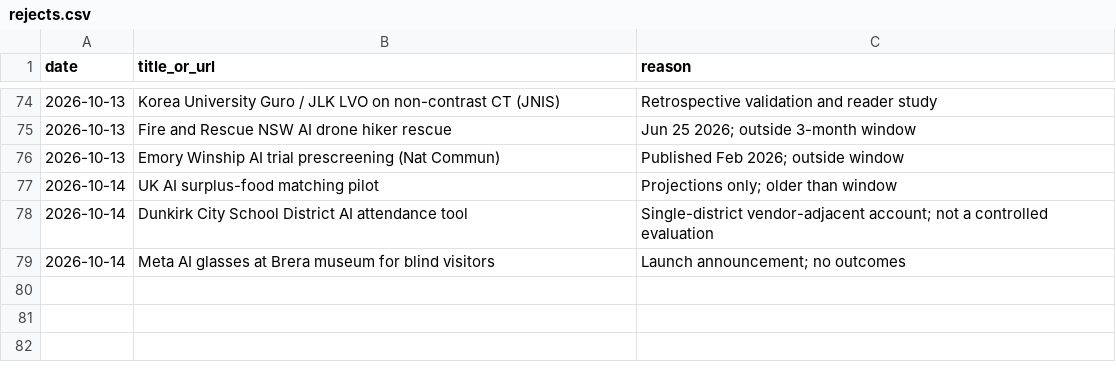
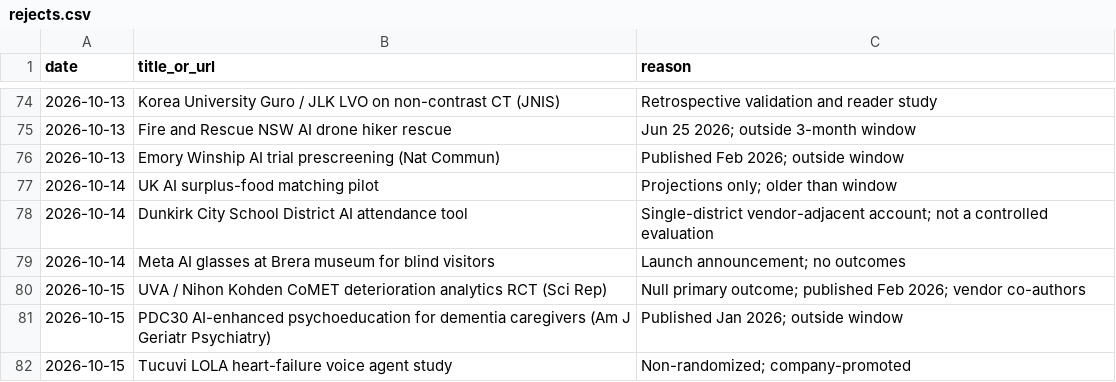
Before and after one commit to AviMaderer/AI-the-Good, a CSV file: data/rejects.csv, drawn as a sheet; only a part is shown, gaps mark what is left out; the diff names each change by its address in the sheet, - before the commit and + after, or states it on an @@ line.

```diff
--- a/data/rejects.csv
+++ b/data/rejects.csv
+row 80: 2026-10-15 | UVA / Nihon Kohden CoMET deterioration analytics RCT (Sci Rep) | Null primary outcome; published Feb 2026; vendor co-authors
+row 81: 2026-10-15 | PDC30 AI-enhanced psychoeducation for dementia caregivers (Am J Geriatr Psychiatry) | Published Jan 2026; outside window
+row 82: 2026-10-15 | Tucuvi LOLA heart-failure voice agent study | Non-randomized; company-promoted
```
Also changed, not shown: 2 other files.
